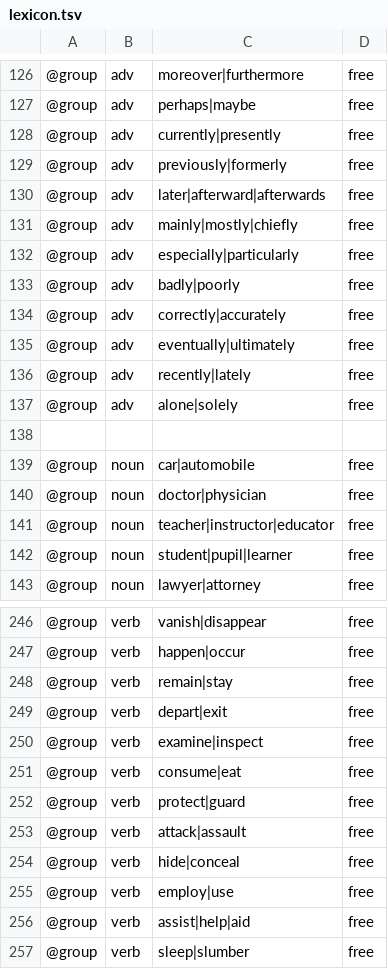
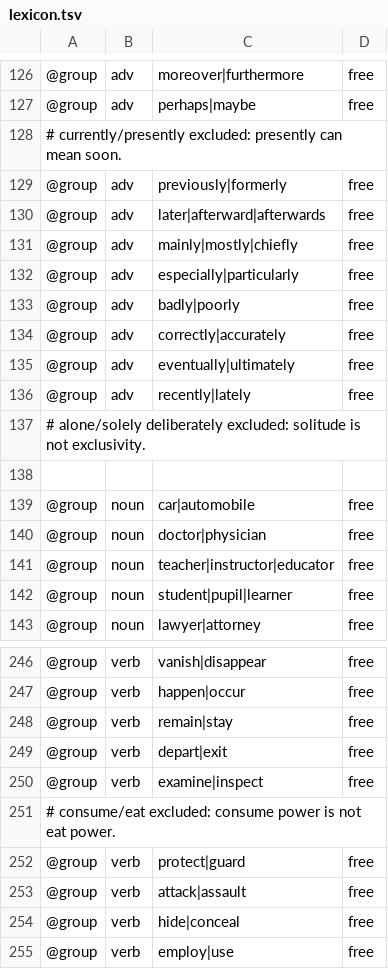
Before and after one commit to adybag14-cyber/Synomizer, a TSV file: data/lexicon.tsv, drawn as a sheet; only a part is shown, gaps mark what is left out; the shorter side is filled out with more unchanged rows; removed rows and columns are numbered as before the commit, all else as after; the diff names each change by its address in the sheet, - before the commit and + after, or states it on an @@ line.

```diff
--- a/data/lexicon.tsv
+++ b/data/lexicon.tsv
-row 128: @group | adv | currently|presently | free
+row 128: # currently/presently excluded: presently can mean soon.
-row 137: @group | adv | alone|solely | free
+row 137: # alone/solely deliberately excluded: solitude is not exclusivity.
-row 251: @group | verb | consume|eat | free
+row 251: # consume/eat excluded: consume power is not eat power.
```
Also changed, not shown: 30 other files.
